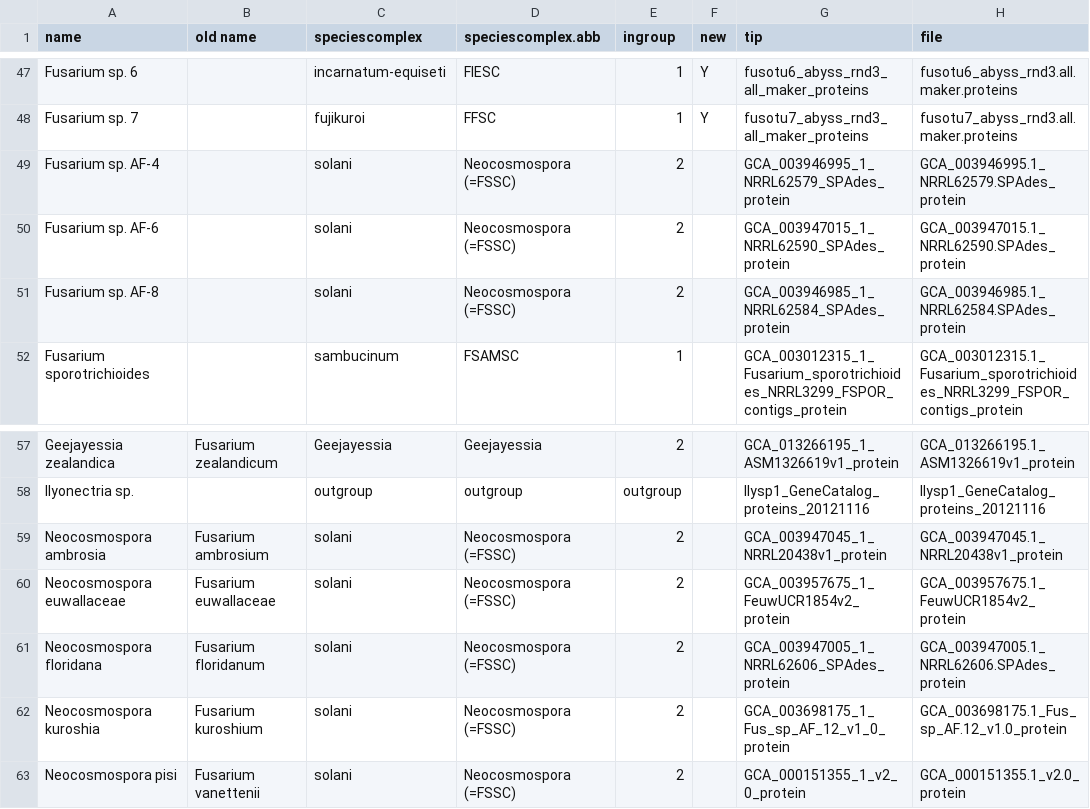
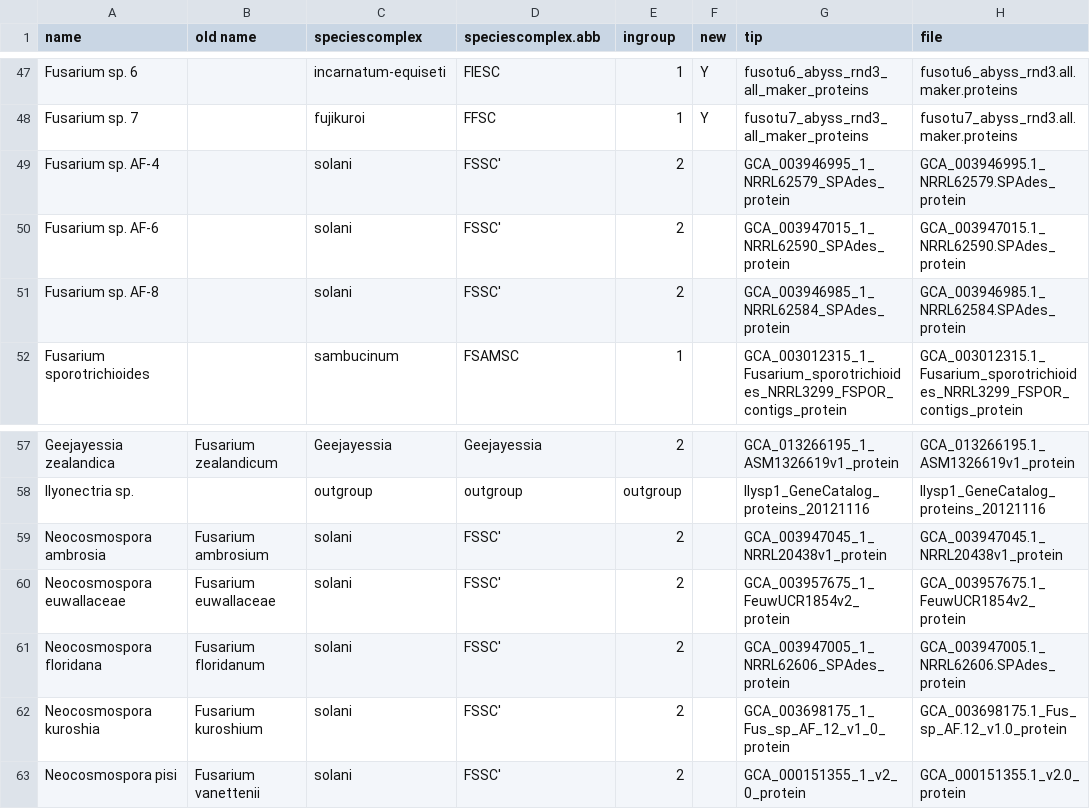
Before and after one commit to Rowena-h/FusariumLifestyles, a CSV file: metadata.csv, drawn as a sheet; only a part is shown, gaps mark what is left out; the diff names each change by its address in the sheet, - before the commit and + after, or states it on an @@ line.

Commit message:
Update metadata.csv

```diff
--- a/metadata.csv
+++ b/metadata.csv
-D49:D51 (speciescomplex.abb): Neocosmospora (=FSSC)
+D49:D51 (speciescomplex.abb): FSSC'
-D59:D63 (speciescomplex.abb): Neocosmospora (=FSSC)
+D59:D63 (speciescomplex.abb): FSSC'
```
